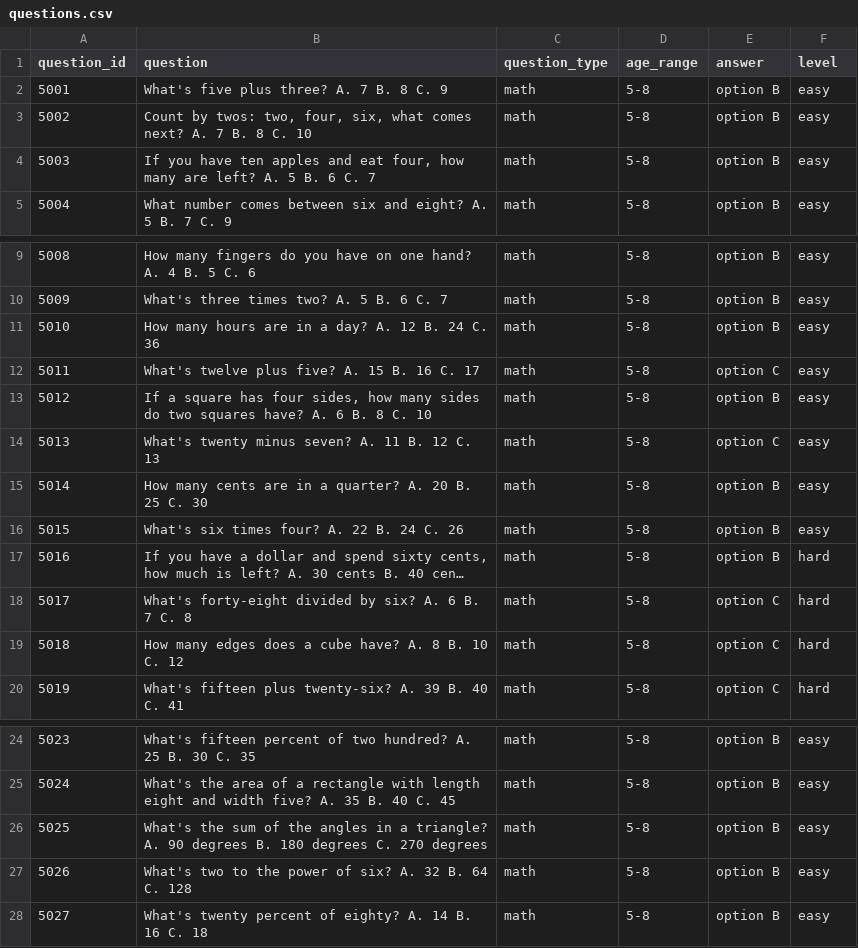
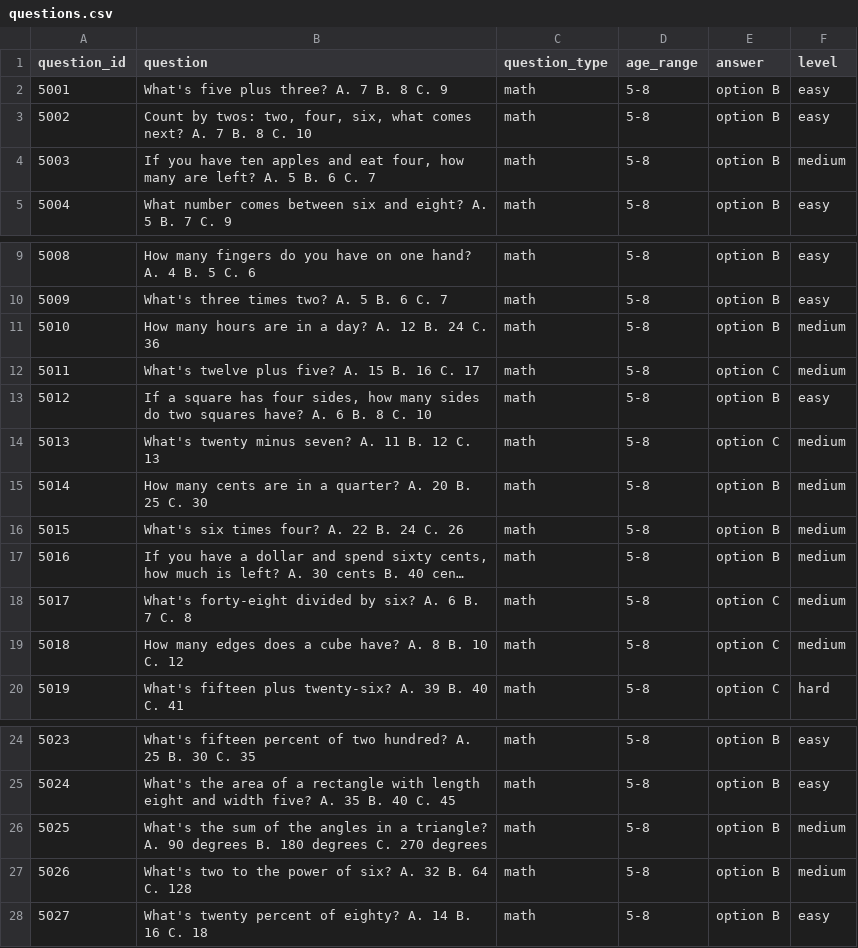
Before and after one commit to siddheshtv/alexa-lm, a CSV file: questions.csv, drawn as a sheet; only a part is shown, gaps mark what is left out; long unchanged cells end in …; the diff names each change by its address in the sheet, - before the commit and + after, or states it on an @@ line.

Commit message:
update questions

```diff
--- a/questions.csv
+++ b/questions.csv
-F4 (level): easy
+F4 (level): medium
-F11:F12 (level): easy
+F11:F12 (level): medium
-F14:F16 (level): easy
+F14:F16 (level): medium
-F17:F19 (level): hard
+F17:F19 (level): medium
-F26:F27 (level): easy
+F26:F27 (level): medium
```
Also changed, not shown: 1 other file.
